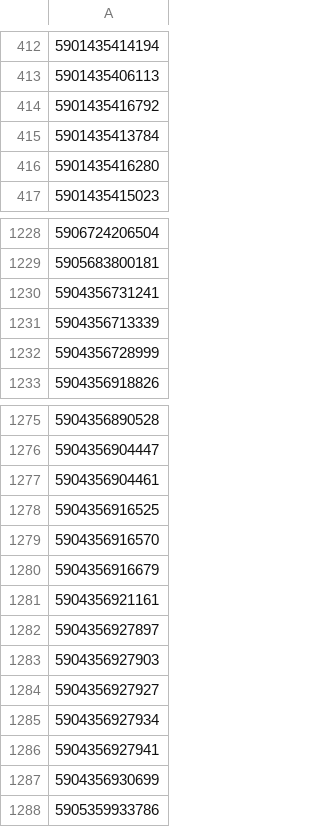
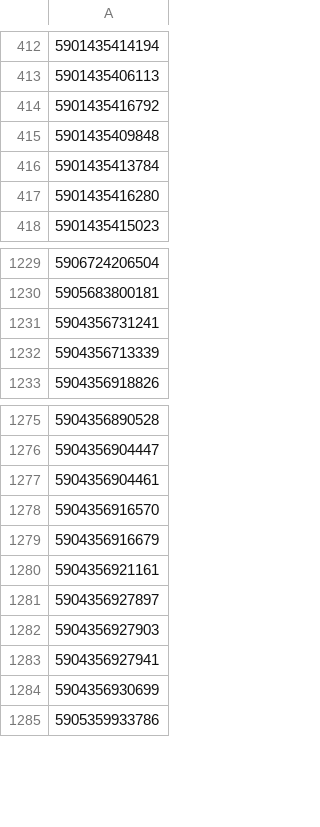
Before and after one commit to mbtylla/varle-xml, a CSV file: NEEGZbarmarini.csv, drawn as a sheet; only a part is shown, gaps mark what is left out; removed rows and columns are numbered as before the commit, all else as after; the diff names each change by its address in the sheet, - before the commit and + after, or states it on an @@ line.

```diff
--- a/NEEGZbarmarini.csv
+++ b/NEEGZbarmarini.csv
+row 415: 5901435409848
-row 1232: 5904356728999
-row 1278: 5904356916525
-row 1284: 5904356927927
-row 1285: 5904356927934
```
